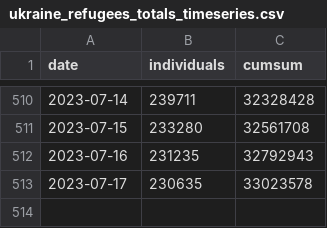
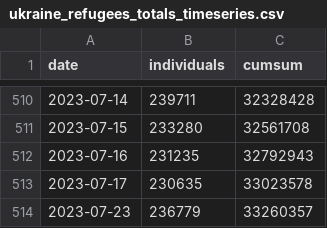
Before and after one commit to gridviz/ukraine-refugees, a CSV file: data/processed/ukraine_refugees_totals_timeseries.csv, drawn as a sheet; only a part is shown, gaps mark what is left out; the diff names each change by its address in the sheet, - before the commit and + after, or states it on an @@ line.

```diff
--- a/data/processed/ukraine_refugees_totals_timeseries.csv
+++ b/data/processed/ukraine_refugees_totals_timeseries.csv
+row 514: 2023-07-23 | 236779 | 33260357
```
Also changed, not shown: data/processed/ukraine_refugees_totals_countries.csv.
